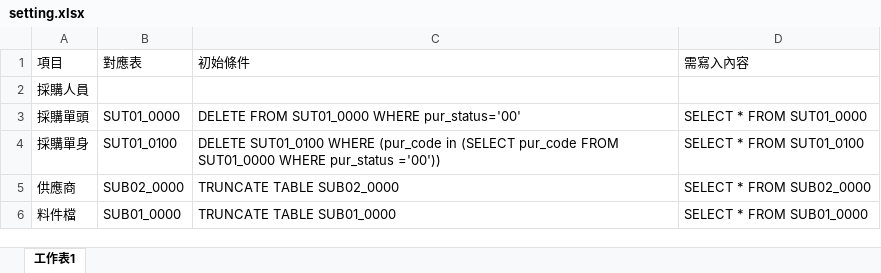
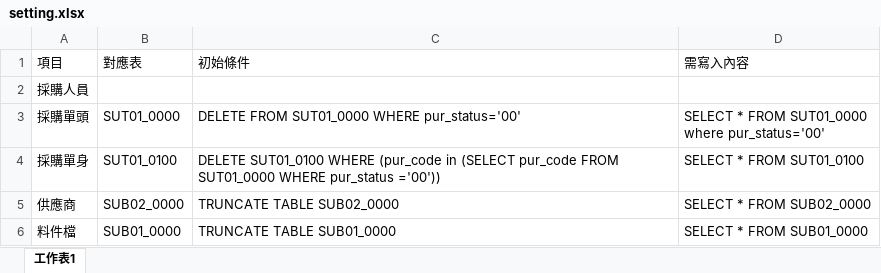
Before and after one commit to JontCont/Winform_SQL_CONVERT, an Excel workbook: setting.xlsx, sheet 工作表1, drawn as a sheet; values as stored, in another font and other column widths than the file's, no borders; ↵ is a line break in a cell; the diff names each change by its address in the sheet, - before the commit and + after, or states it on an @@ line.

```diff
--- a/setting.xlsx (sheet 工作表1)
+++ b/setting.xlsx (sheet 工作表1)
-D3 (需寫入內容): SELECT * FROM SUT01_0000
+D3 (需寫入內容): SELECT * FROM SUT01_0000 ↵ where pur_status='00'
```
Also changed, not shown: 7 other files.
